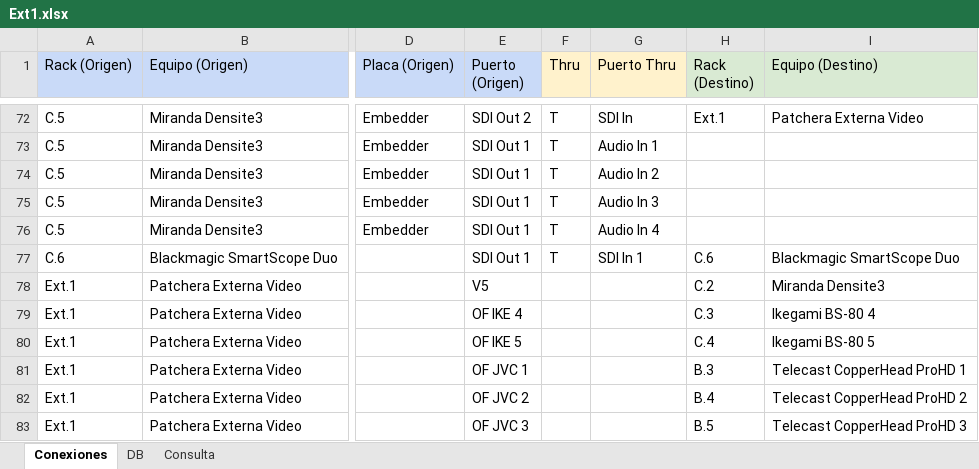
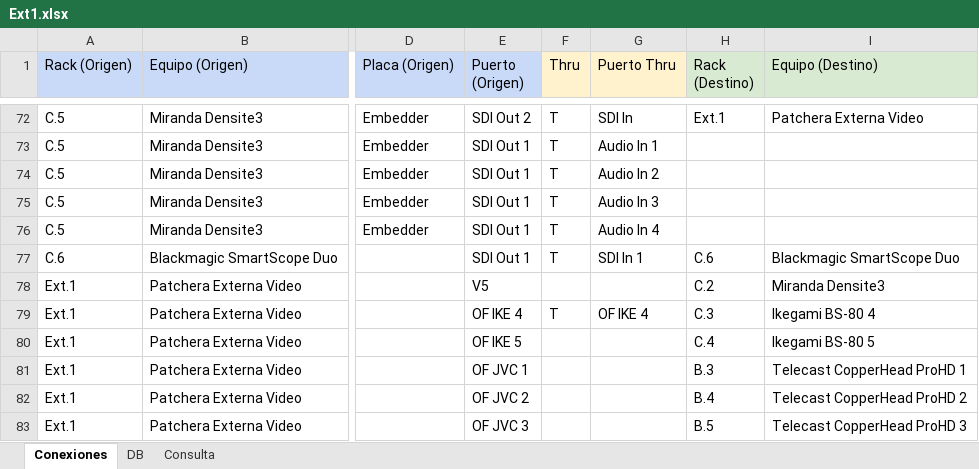
Before and after one commit to mmuccillo55/A7K9X2QF, an Excel workbook: Ext1.xlsx, sheet Conexiones, drawn as a sheet; only a part is shown, gaps mark what is left out; values as stored, in another font and other column widths than the file's, no borders; charts and pictures and conditional formats not drawn; the diff names each change by its address in the sheet, - before the commit and + after, or states it on an @@ line.

Commit message:
Add files via upload

```diff
--- a/Ext1.xlsx (sheet Conexiones)
+++ b/Ext1.xlsx (sheet Conexiones)
-F79 (Thru): (empty)
+F79 (Thru): T
-G79 (Puerto Thru): (empty)
+G79 (Puerto Thru): OF IKE 4
```
